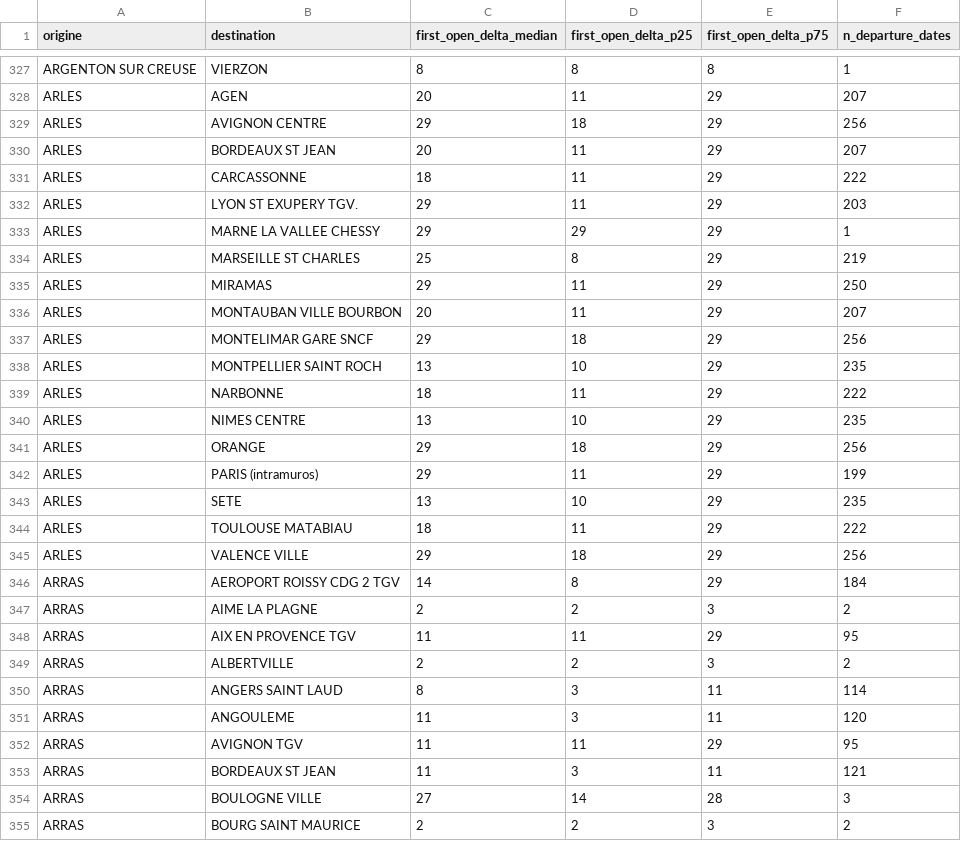
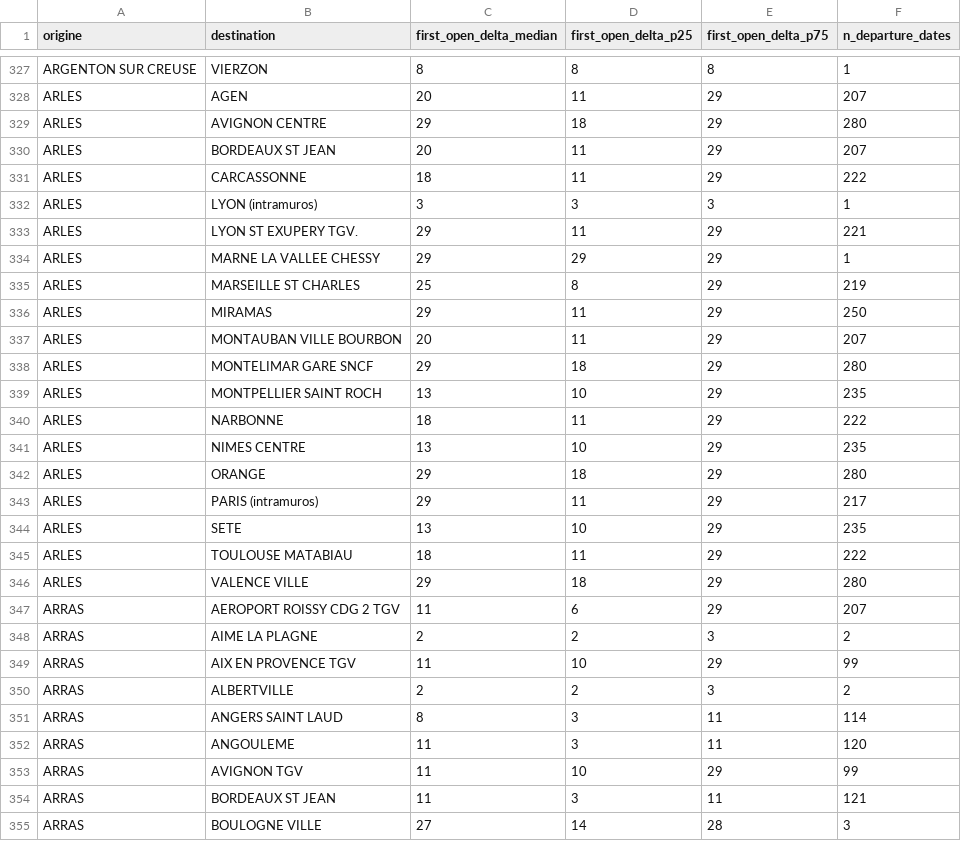
Before and after one commit to matteotoutain/ECM_2526_FinalProject, a CSV file: precomputed/first_signal_od.csv, drawn as a sheet; only a part is shown, gaps mark what is left out; the shorter side is filled out with more unchanged rows; the diff covers the shown part only.

```diff
--- a/precomputed/first_signal_od.csv
+++ b/precomputed/first_signal_od.csv
@@ -328,6 +328,7 @@ ARGENTON SUR CREUSE,VIERZON,8,8,8,1
 ARLES,AGEN,20,11,29,207
-ARLES,AVIGNON CENTRE,29,18,29,256
+ARLES,AVIGNON CENTRE,29,18,29,280
 ARLES,BORDEAUX ST JEAN,20,11,29,207
 ARLES,CARCASSONNE,18,11,29,222
-ARLES,LYON ST EXUPERY TGV.,29,11,29,203
+ARLES,LYON (intramuros),3,3,3,1
+ARLES,LYON ST EXUPERY TGV.,29,11,29,221
 ARLES,MARNE LA VALLEE CHESSY,29,29,29,1
@@ -336,3 +337,3 @@ ARLES,MIRAMAS,29,11,29,250
 ARLES,MONTAUBAN VILLE BOURBON,20,11,29,207
-ARLES,MONTELIMAR GARE SNCF,29,18,29,256
+ARLES,MONTELIMAR GARE SNCF,29,18,29,280
 ARLES,MONTPELLIER SAINT ROCH,13,10,29,235
@@ -340,10 +341,10 @@ ARLES,NARBONNE,18,11,29,222
 ARLES,NIMES CENTRE,13,10,29,235
-ARLES,ORANGE,29,18,29,256
-ARLES,PARIS (intramuros),29,11,29,199
+ARLES,ORANGE,29,18,29,280
+ARLES,PARIS (intramuros),29,11,29,217
 ARLES,SETE,13,10,29,235
 ARLES,TOULOUSE MATABIAU,18,11,29,222
-ARLES,VALENCE VILLE,29,18,29,256
-ARRAS,AEROPORT ROISSY CDG 2 TGV,14,8,29,184
+ARLES,VALENCE VILLE,29,18,29,280
+ARRAS,AEROPORT ROISSY CDG 2 TGV,11,6,29,207
 ARRAS,AIME LA PLAGNE,2,2,3,2
-ARRAS,AIX EN PROVENCE TGV,11,11,29,95
+ARRAS,AIX EN PROVENCE TGV,11,10,29,99
 ARRAS,ALBERTVILLE,2,2,3,2
@@ -351,3 +352,3 @@ ARRAS,ANGERS SAINT LAUD,8,3,11,114
 ARRAS,ANGOULEME,11,3,11,120
-ARRAS,AVIGNON TGV,11,11,29,95
+ARRAS,AVIGNON TGV,11,10,29,99
 ARRAS,BORDEAUX ST JEAN,11,3,11,121
```
Also changed, not shown: 4 added rows and 91 edited cells elsewhere in this file, precomputed/first_signal_od/by_entity/JCNORDSUD.csv, precomputed/first_signal_od/by_entity/VDRPA.csv, 7 other files.
